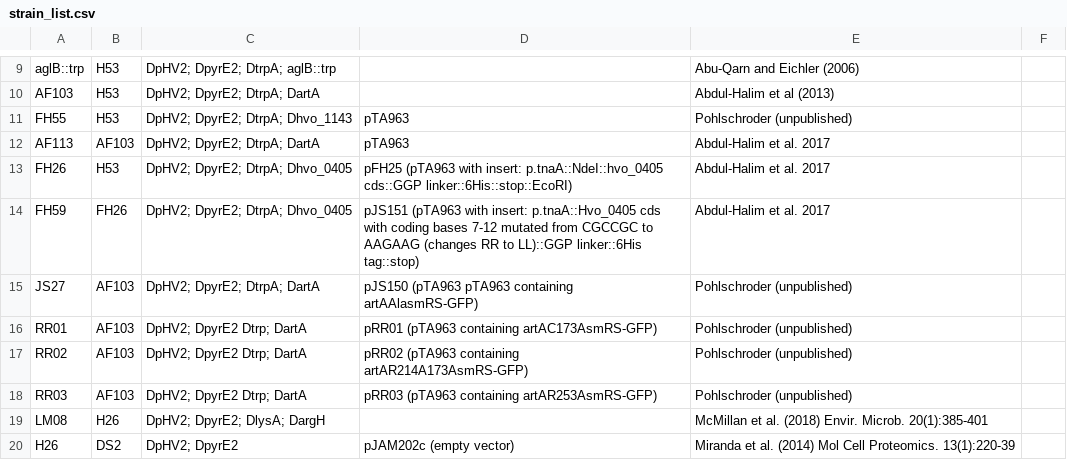
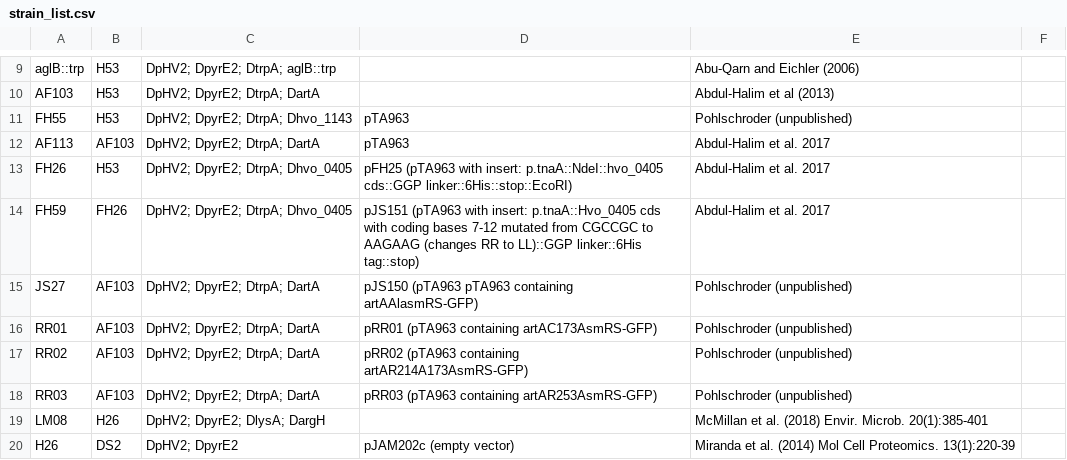
Before and after one commit to arcpp/ArcPP, a CSV file: meta_data/strain_list.csv, drawn as a sheet; only a part is shown, gaps mark what is left out.

Commit message:
Update strain_list.csv

```diff
--- a/meta_data/strain_list.csv
+++ b/meta_data/strain_list.csv
@@ -15,5 +15,5 @@ FH59,FH26,DpHV2; DpyrE2; DtrpA; Dhvo_0405,pJS151 (pTA963 with insert: p.tnaA::Hv
 JS27,AF103,DpHV2; DpyrE2; DtrpA; DartA,pJS150 (pTA963 pTA963 containing artAAlasmRS-GFP),Pohlschroder (unpublished),
-RR01,AF103,DpHV2; DpyrE2 Dtrp; DartA,pRR01 (pTA963 containing artAC173AsmRS-GFP),Pohlschroder (unpublished),
-RR02,AF103,DpHV2; DpyrE2 Dtrp; DartA,pRR02 (pTA963 containing artAR214A173AsmRS-GFP),Pohlschroder (unpublished),
-RR03,AF103,DpHV2; DpyrE2 Dtrp; DartA,pRR03 (pTA963 containing artAR253AsmRS-GFP),Pohlschroder (unpublished),
+RR01,AF103,DpHV2; DpyrE2; DtrpA; DartA,pRR01 (pTA963 containing artAC173AsmRS-GFP),Pohlschroder (unpublished),
+RR02,AF103,DpHV2; DpyrE2; DtrpA; DartA,pRR02 (pTA963 containing artAR214A173AsmRS-GFP),Pohlschroder (unpublished),
+RR03,AF103,DpHV2; DpyrE2; DtrpA; DartA,pRR03 (pTA963 containing artAR253AsmRS-GFP),Pohlschroder (unpublished),
 LM08,H26,DpHV2; DpyrE2; DlysA; DargH,,McMillan et al. (2018) Envir. Microb. 20(1):385-401,
```
